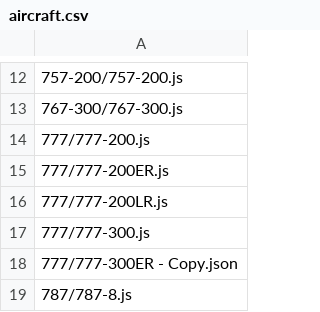
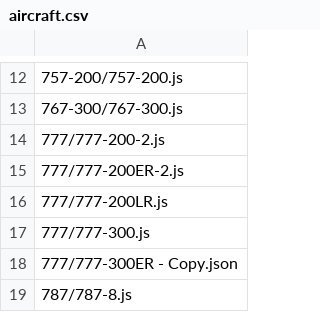
Before and after one commit to fgx/fgx-aircraft, a CSV file: data/aircraft.csv, drawn as a sheet; only a part is shown, gaps mark what is left out.

Commit message:
update aircraft.csv to enable Geoffs new files

```diff
--- a/data/aircraft.csv
+++ b/data/aircraft.csv
@@ -13,4 +13,4 @@
 767-300/767-300.js
-777/777-200.js
-777/777-200ER.js
+777/777-200-2.js
+777/777-200ER-2.js
 777/777-200LR.js
```
